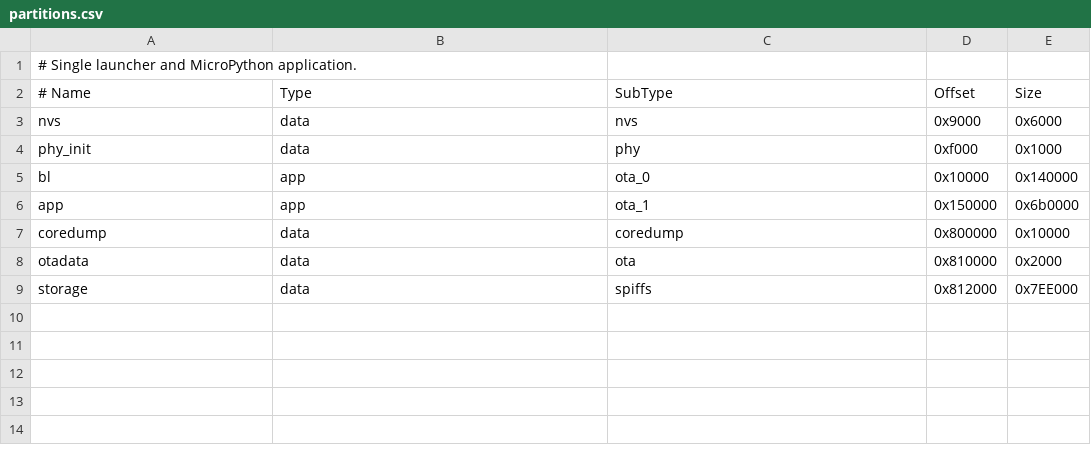
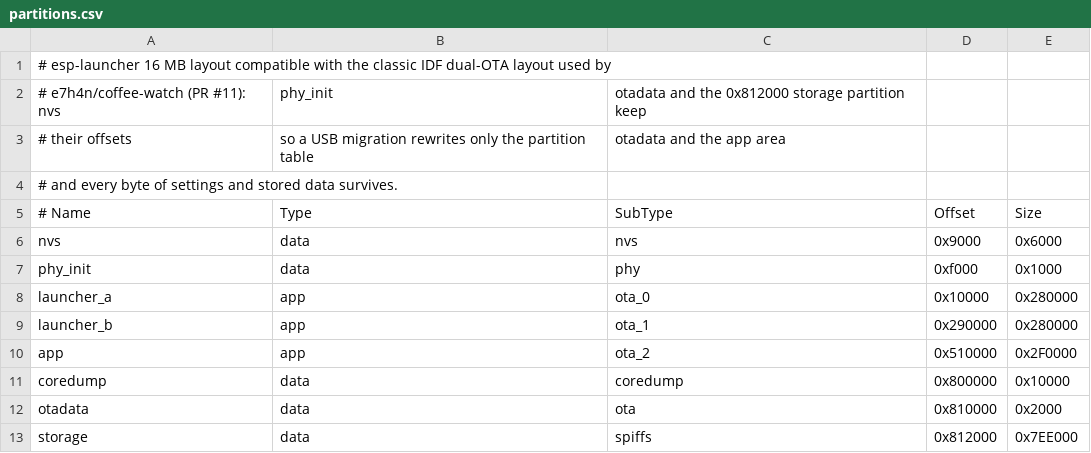
Before and after one commit to esphub-ai/esphub, a CSV file: firmware/board/m5stack/stopwatch/layout/partitions.csv, drawn as a sheet; addresses are those after the commit; the diff names each change by its address in the sheet, - before the commit and + after, or states it on an @@ line.

```diff
--- a/firmware/board/m5stack/stopwatch/layout/partitions.csv
+++ b/firmware/board/m5stack/stopwatch/layout/partitions.csv
-A1 (# Name): # Single launcher and MicroPython application.
+A1 (# Name): # esp-launcher 16 MB layout compatible with the classic IDF dual-OTA layout used by
+row 2: # e7h4n/coffee-watch (PR #11): nvs | phy_init | otadata and the 0x812000 storage partition keep
+row 3: # their offsets | so a USB migration rewrites only the partition table | otadata and the app area
+row 4: # and every byte of settings and stored data survives.
-A8 (# Name): bl
+A8 (# Name): launcher_a
-E8 (Size): 0x140000
+E8 (Size): 0x280000
+row 9: launcher_b | app | ota_1 | 0x290000 | 0x280000
-C10 (SubType): ota_1
+C10 (SubType): ota_2
-D10 (Offset): 0x150000
+D10 (Offset): 0x510000
-E10 (Size): 0x6b0000
+E10 (Size): 0x2F0000
```
Also changed, not shown: firmware/partitions/16mb.csv, firmware/partitions/32mb.csv, 22 other files.
